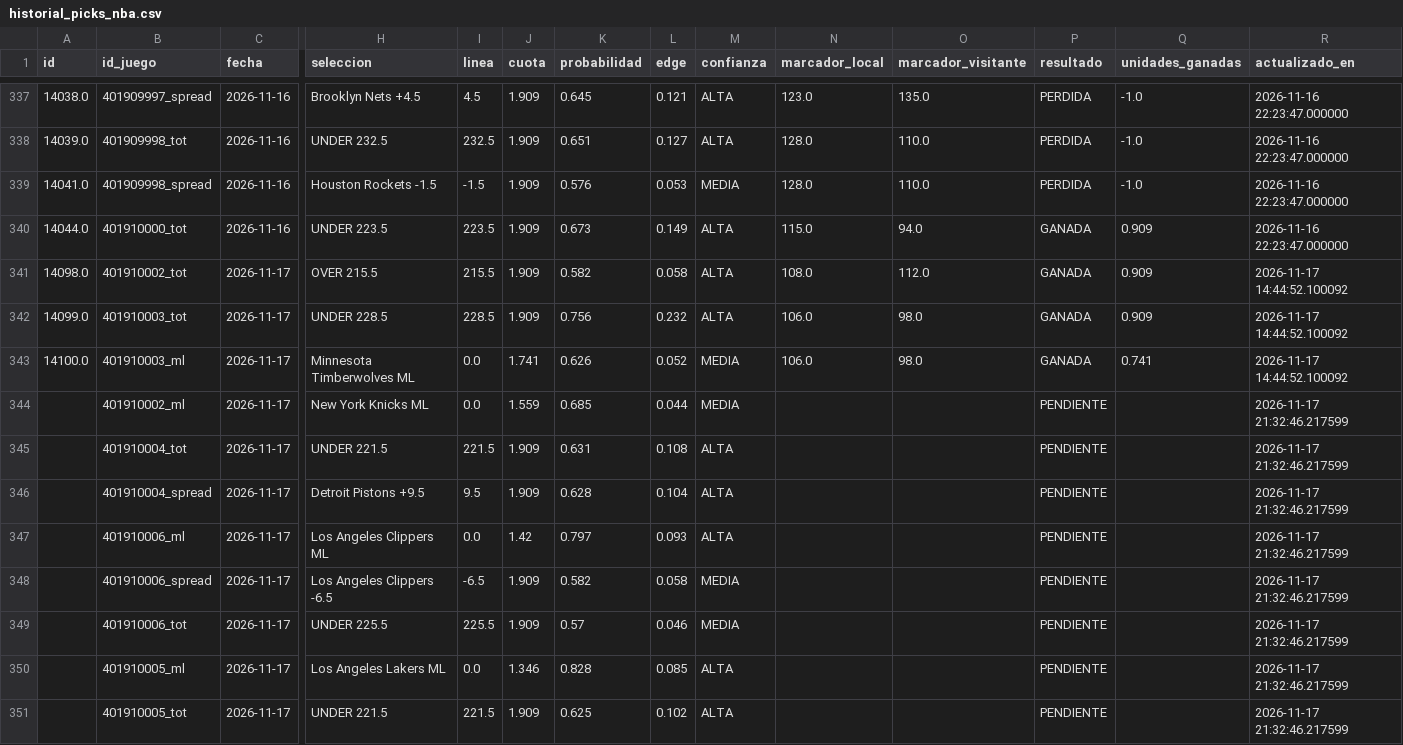
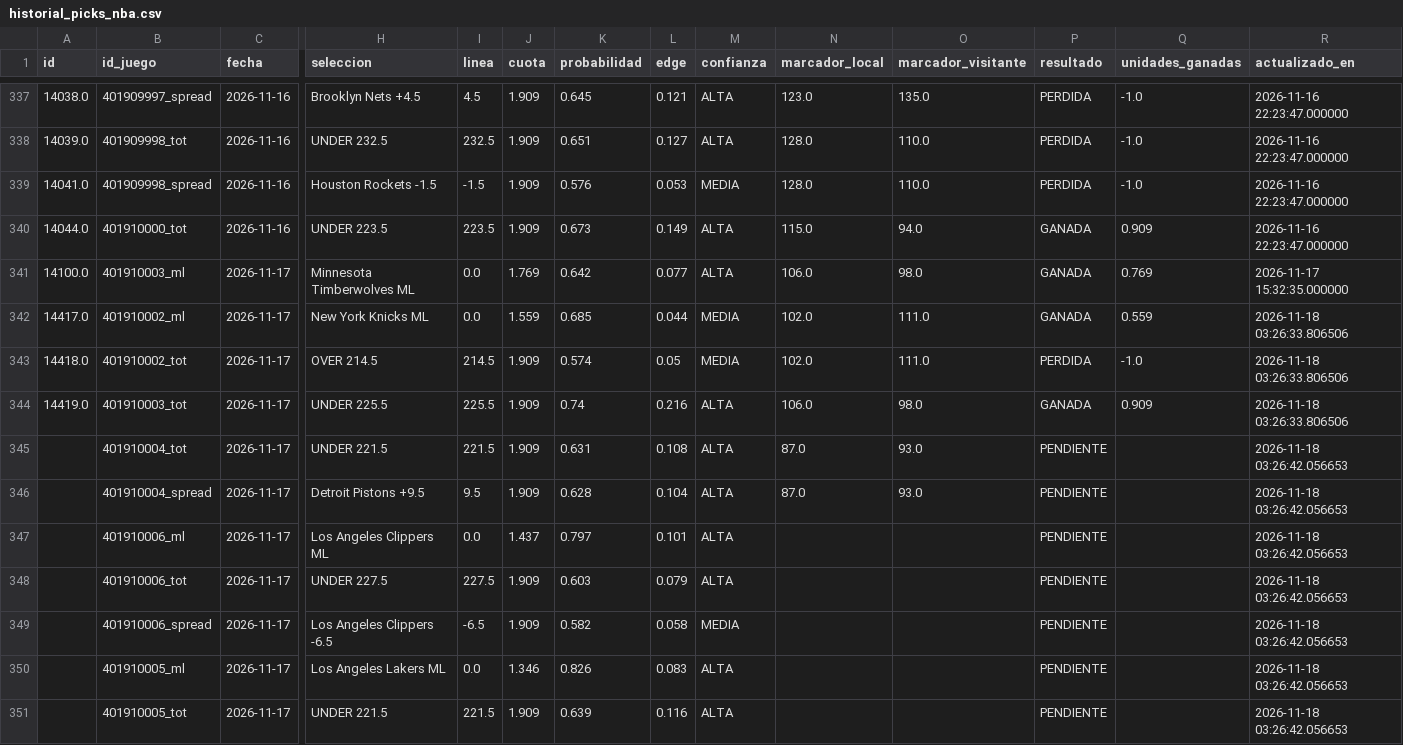
Before and after one commit to RicardoCR72/mlb-ai-predictor, a CSV file: data/nba/processed/historial_picks_nba.csv, drawn as a sheet; only a part is shown, gaps mark what is left out; removed rows and columns are numbered as before the commit, all else as after; rows hold the shown columns only; the diff covers the shown part only; the diff names each change by its address in the sheet, - before the commit and + after, or states it on an @@ line.

```diff
--- a/data/nba/processed/historial_picks_nba.csv
+++ b/data/nba/processed/historial_picks_nba.csv
-row 341: 14098.0 | 401910002_tot | 2026-11-17 | OVER 215.5 | 215.5 | 1.909 | 0.582 | 0.058 | ALTA | 108.0 | 112.0 | GANADA | 0.909 | 2026-11-17 14:44:52.100092
-row 342: 14099.0 | 401910003_tot | 2026-11-17 | UNDER 228.5 | 228.5 | 1.909 | 0.756 | 0.232 | ALTA | 106.0 | 98.0 | GANADA | 0.909 | 2026-11-17 14:44:52.100092
-J341 (cuota): 1.741
+J341 (cuota): 1.769
-K341 (probabilidad): 0.626
+K341 (probabilidad): 0.642
-L341 (edge): 0.052
+L341 (edge): 0.077
-M341 (confianza): MEDIA
+M341 (confianza): ALTA
-Q341 (unidades_ganadas): 0.741
+Q341 (unidades_ganadas): 0.769
-R341 (actualizado_en): 2026-11-17 14:44:52.100092
+R341 (actualizado_en): 2026-11-17 15:32:35.000000
-A342 (id): (empty)
+A342 (id): 14417.0
-N342 (marcador_local): (empty)
+N342 (marcador_local): 102.0
-O342 (marcador_visitante): (empty)
+O342 (marcador_visitante): 111.0
-P342 (resultado): PENDIENTE
+P342 (resultado): GANADA
-Q342 (unidades_ganadas): (empty)
+Q342 (unidades_ganadas): 0.559
-R342 (actualizado_en): 2026-11-17 21:32:46.217599
+R342 (actualizado_en): 2026-11-18 03:26:33.806506
+row 343: 14418.0 | 401910002_tot | 2026-11-17 | OVER 214.5 | 214.5 | 1.909 | 0.574 | 0.05 | MEDIA | 102.0 | 111.0 | PERDIDA | -1.0 | 2026-11-18 03:26:33.806506
+row 344: 14419.0 | 401910003_tot | 2026-11-17 | UNDER 225.5 | 225.5 | 1.909 | 0.74 | 0.216 | ALTA | 106.0 | 98.0 | GANADA | 0.909 | 2026-11-18 03:26:33.806506
-N345:N346 (marcador_local): (empty)
+N345:N346 (marcador_local): 87.0
-O345:O346 (marcador_visitante): (empty)
+O345:O346 (marcador_visitante): 93.0
-R345:R347 (actualizado_en): 2026-11-17 21:32:46.217599
+R345:R347 (actualizado_en): 2026-11-18 03:26:42.056653
-J347 (cuota): 1.42
+J347 (cuota): 1.437
-L347 (edge): 0.093
+L347 (edge): 0.101
+row 348:  | 401910006_tot | 2026-11-17 | UNDER 227.5 | 227.5 | 1.909 | 0.603 | 0.079 | ALTA |  |  | PENDIENTE |  | 2026-11-18 03:26:42.056653
-R349 (actualizado_en): 2026-11-17 21:32:46.217599
+R349 (actualizado_en): 2026-11-18 03:26:42.056653
-row 349:  | 401910006_tot | 2026-11-17 | UNDER 225.5 | 225.5 | 1.909 | 0.57 | 0.046 | MEDIA |  |  | PENDIENTE |  | 2026-11-17 21:32:46.217599
-K350 (probabilidad): 0.828
+K350 (probabilidad): 0.826
-L350 (edge): 0.085
+L350 (edge): 0.083
-R350:R351 (actualizado_en): 2026-11-17 21:32:46.217599
+R350:R351 (actualizado_en): 2026-11-18 03:26:42.056653
-K351 (probabilidad): 0.625
+K351 (probabilidad): 0.639
-L351 (edge): 0.102
+L351 (edge): 0.116
```
Also changed, not shown: 5 edited cells elsewhere in this file, data/nba/processed/historial_props_nba.csv, data/nba/processed/player_boxscores_2026_27.csv, 7 other files.
